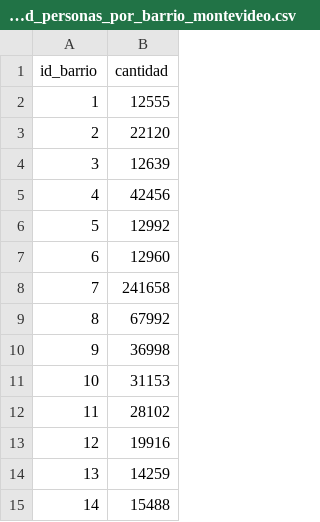
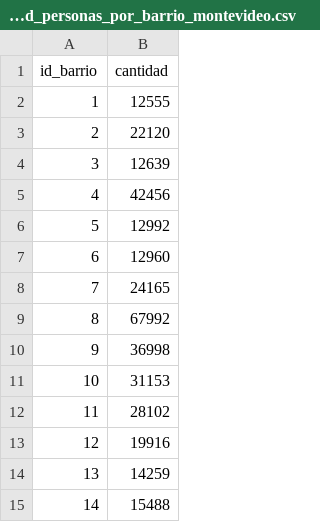
Before and after one commit to stevenE07/hpc, a CSV file: datos/cantidad_personas_por_barrio_montevideo.csv, drawn as a sheet; only a part is shown.

```diff
--- a/datos/cantidad_personas_por_barrio_montevideo.csv
+++ b/datos/cantidad_personas_por_barrio_montevideo.csv
@@ -7,3 +7,3 @@ id_barrio,cantidad
 6,12960
-7,241658
+7,24165
 8,67992
```
Also changed, not shown: 3 other files.
